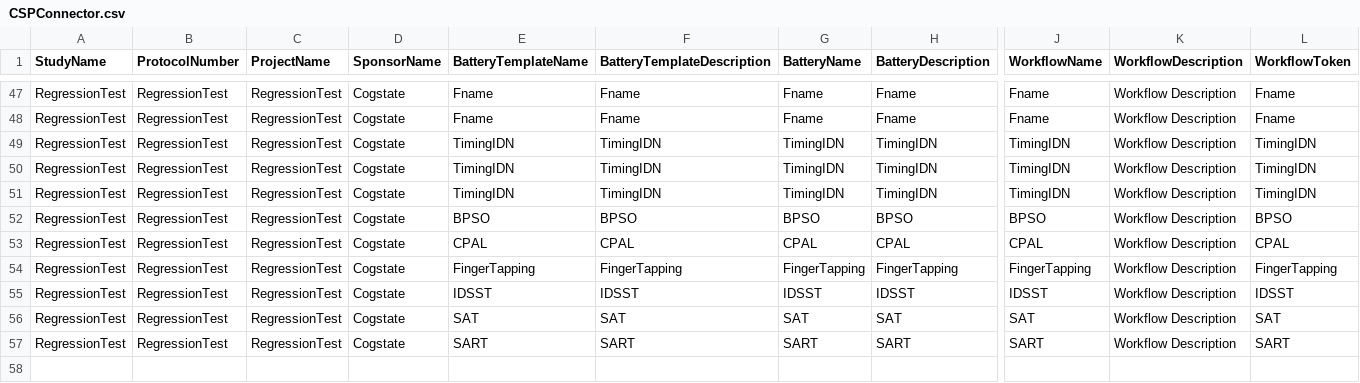
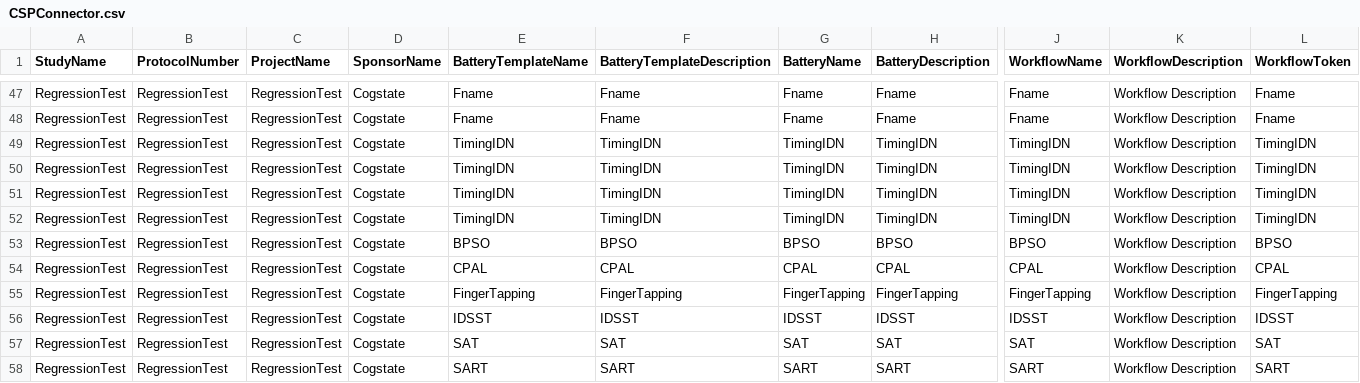
Before and after one commit to zchekir/dll, a CSV file: eSourcePlatform/eSourcePlatform/CSPConnector.csv, drawn as a sheet; only a part is shown, gaps mark what is left out; rows hold the shown columns only; the diff names each change by its address in the sheet, - before the commit and + after, or states it on an @@ line.

Commit message:
QC-92 - Added edge case for TimerIDN TestPerformancePass outcome. Modified existing raw data to include new response code

```diff
--- a/eSourcePlatform/eSourcePlatform/CSPConnector.csv
+++ b/eSourcePlatform/eSourcePlatform/CSPConnector.csv
+row 51: RegressionTest | RegressionTest | RegressionTest | Cogstate | TimingIDN | TimingIDN | TimingIDN | TimingIDN | TimingIDN | Workflow Description | TimingIDN
```
Also changed, not shown: 6 other files.
